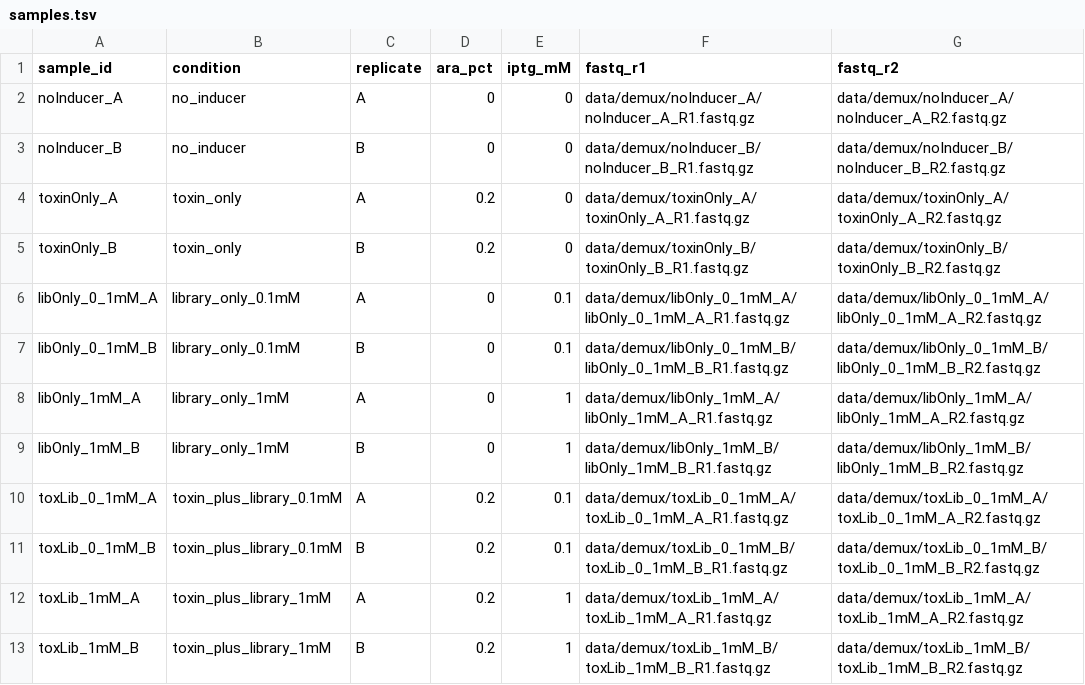
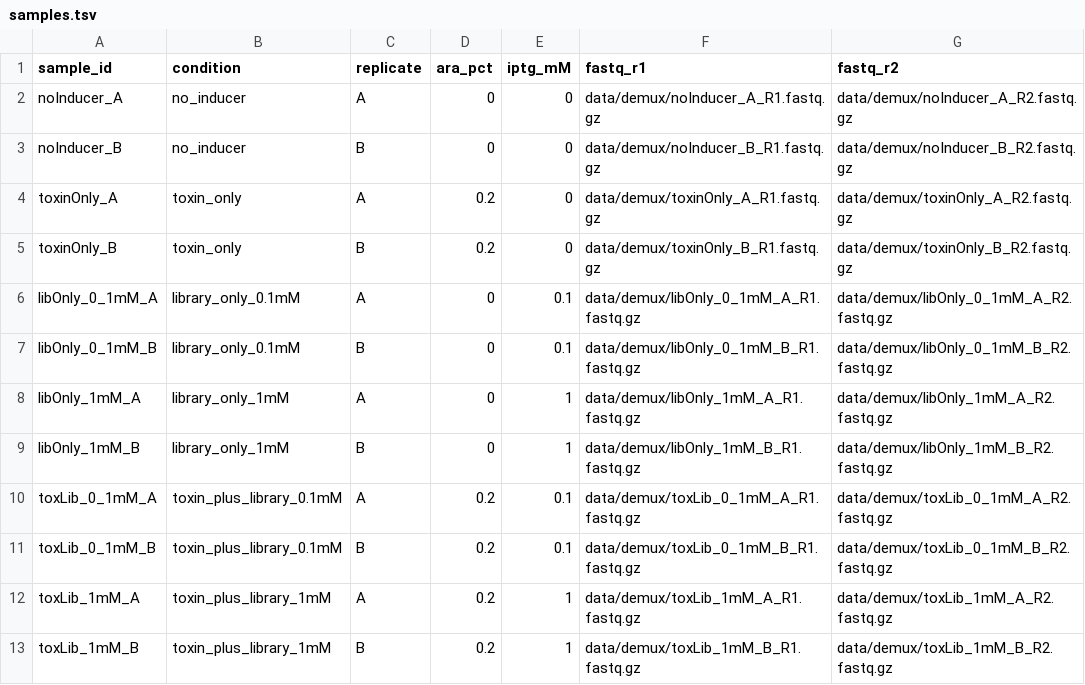
Before and after one commit to BournSupremacy/phd-primer-binder, a TSV file: config/samples.tsv, drawn as a sheet.

```diff
--- a/config/samples.tsv
+++ b/config/samples.tsv
@@ -1,13 +1,13 @@
 sample_id	condition	replicate	ara_pct	iptg_mM	fastq_r1	fastq_r2
-noInducer_A	no_inducer	A	0	0	data/demux/noInducer_A/noInducer_A_R1.fastq.gz	data/demux/noInducer_A/noInducer_A_R2.fastq.gz
-noInducer_B	no_inducer	B	0	0	data/demux/noInducer_B/noInducer_B_R1.fastq.gz	data/demux/noInducer_B/noInducer_B_R2.fastq.gz
-toxinOnly_A	toxin_only	A	0.2	0	data/demux/toxinOnly_A/toxinOnly_A_R1.fastq.gz	data/demux/toxinOnly_A/toxinOnly_A_R2.fastq.gz
-toxinOnly_B	toxin_only	B	0.2	0	data/demux/toxinOnly_B/toxinOnly_B_R1.fastq.gz	data/demux/toxinOnly_B/toxinOnly_B_R2.fastq.gz
-libOnly_0_1mM_A	library_only_0.1mM	A	0	0.1	data/demux/libOnly_0_1mM_A/libOnly_0_1mM_A_R1.fastq.gz	data/demux/libOnly_0_1mM_A/libOnly_0_1mM_A_R2.fastq.gz
-libOnly_0_1mM_B	library_only_0.1mM	B	0	0.1	data/demux/libOnly_0_1mM_B/libOnly_0_1mM_B_R1.fastq.gz	data/demux/libOnly_0_1mM_B/libOnly_0_1mM_B_R2.fastq.gz
-libOnly_1mM_A	library_only_1mM	A	0	1	data/demux/libOnly_1mM_A/libOnly_1mM_A_R1.fastq.gz	data/demux/libOnly_1mM_A/libOnly_1mM_A_R2.fastq.gz
-libOnly_1mM_B	library_only_1mM	B	0	1	data/demux/libOnly_1mM_B/libOnly_1mM_B_R1.fastq.gz	data/demux/libOnly_1mM_B/libOnly_1mM_B_R2.fastq.gz
-toxLib_0_1mM_A	toxin_plus_library_0.1mM	A	0.2	0.1	data/demux/toxLib_0_1mM_A/toxLib_0_1mM_A_R1.fastq.gz	data/demux/toxLib_0_1mM_A/toxLib_0_1mM_A_R2.fastq.gz
-toxLib_0_1mM_B	toxin_plus_library_0.1mM	B	0.2	0.1	data/demux/toxLib_0_1mM_B/toxLib_0_1mM_B_R1.fastq.gz	data/demux/toxLib_0_1mM_B/toxLib_0_1mM_B_R2.fastq.gz
-toxLib_1mM_A	toxin_plus_library_1mM	A	0.2	1	data/demux/toxLib_1mM_A/toxLib_1mM_A_R1.fastq.gz	data/demux/toxLib_1mM_A/toxLib_1mM_A_R2.fastq.gz
-toxLib_1mM_B	toxin_plus_library_1mM	B	0.2	1	data/demux/toxLib_1mM_B/toxLib_1mM_B_R1.fastq.gz	data/demux/toxLib_1mM_B/toxLib_1mM_B_R2.fastq.gz
+noInducer_A	no_inducer	A	0	0	data/demux/noInducer_A_R1.fastq.gz	data/demux/noInducer_A_R2.fastq.gz
+noInducer_B	no_inducer	B	0	0	data/demux/noInducer_B_R1.fastq.gz	data/demux/noInducer_B_R2.fastq.gz
+toxinOnly_A	toxin_only	A	0.2	0	data/demux/toxinOnly_A_R1.fastq.gz	data/demux/toxinOnly_A_R2.fastq.gz
+toxinOnly_B	toxin_only	B	0.2	0	data/demux/toxinOnly_B_R1.fastq.gz	data/demux/toxinOnly_B_R2.fastq.gz
+libOnly_0_1mM_A	library_only_0.1mM	A	0	0.1	data/demux/libOnly_0_1mM_A_R1.fastq.gz	data/demux/libOnly_0_1mM_A_R2.fastq.gz
+libOnly_0_1mM_B	library_only_0.1mM	B	0	0.1	data/demux/libOnly_0_1mM_B_R1.fastq.gz	data/demux/libOnly_0_1mM_B_R2.fastq.gz
+libOnly_1mM_A	library_only_1mM	A	0	1	data/demux/libOnly_1mM_A_R1.fastq.gz	data/demux/libOnly_1mM_A_R2.fastq.gz
+libOnly_1mM_B	library_only_1mM	B	0	1	data/demux/libOnly_1mM_B_R1.fastq.gz	data/demux/libOnly_1mM_B_R2.fastq.gz
+toxLib_0_1mM_A	toxin_plus_library_0.1mM	A	0.2	0.1	data/demux/toxLib_0_1mM_A_R1.fastq.gz	data/demux/toxLib_0_1mM_A_R2.fastq.gz
+toxLib_0_1mM_B	toxin_plus_library_0.1mM	B	0.2	0.1	data/demux/toxLib_0_1mM_B_R1.fastq.gz	data/demux/toxLib_0_1mM_B_R2.fastq.gz
+toxLib_1mM_A	toxin_plus_library_1mM	A	0.2	1	data/demux/toxLib_1mM_A_R1.fastq.gz	data/demux/toxLib_1mM_A_R2.fastq.gz
+toxLib_1mM_B	toxin_plus_library_1mM	B	0.2	1	data/demux/toxLib_1mM_B_R1.fastq.gz	data/demux/toxLib_1mM_B_R2.fastq.gz
```
Also changed, not shown: config/IlluminaSampleSheet_template.csv, 3 other files.
